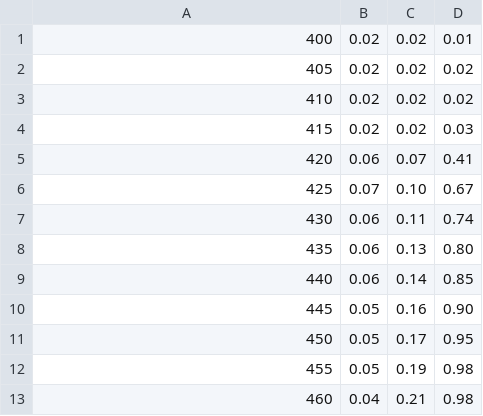
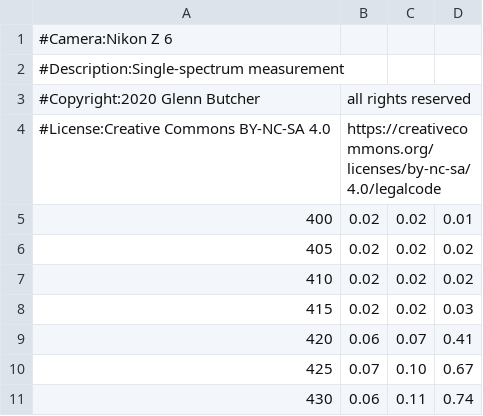
Before and after one commit to butcherg/ssf-data, a CSV file: nikon/z6/spectroscope/nikon_z6_ssf.csv, drawn as a sheet; only a part is shown; the shorter side is filled out with more unchanged rows; the diff names each change by its address in the sheet, - before the commit and + after, or states it on an @@ line.

```diff
--- a/nikon/z6/spectroscope/nikon_z6_ssf.csv
+++ b/nikon/z6/spectroscope/nikon_z6_ssf.csv
+row 1: #Camera:Nikon Z 6
+row 2: #Description:Single-spectrum measurement
+row 3: #Copyright:2020 Glenn Butcher | all rights reserved
+row 4: #License:Creative Commons BY-NC-SA 4.0 | https://creativecommons.org/licenses/by-nc-sa/4.0/legalcode
```
Also changed, not shown: nikon/d50/spectroscope/nikon_d50_ssf.csv, nikon/d7000/spectroscope/nikon_d7000_ssf.csv.
